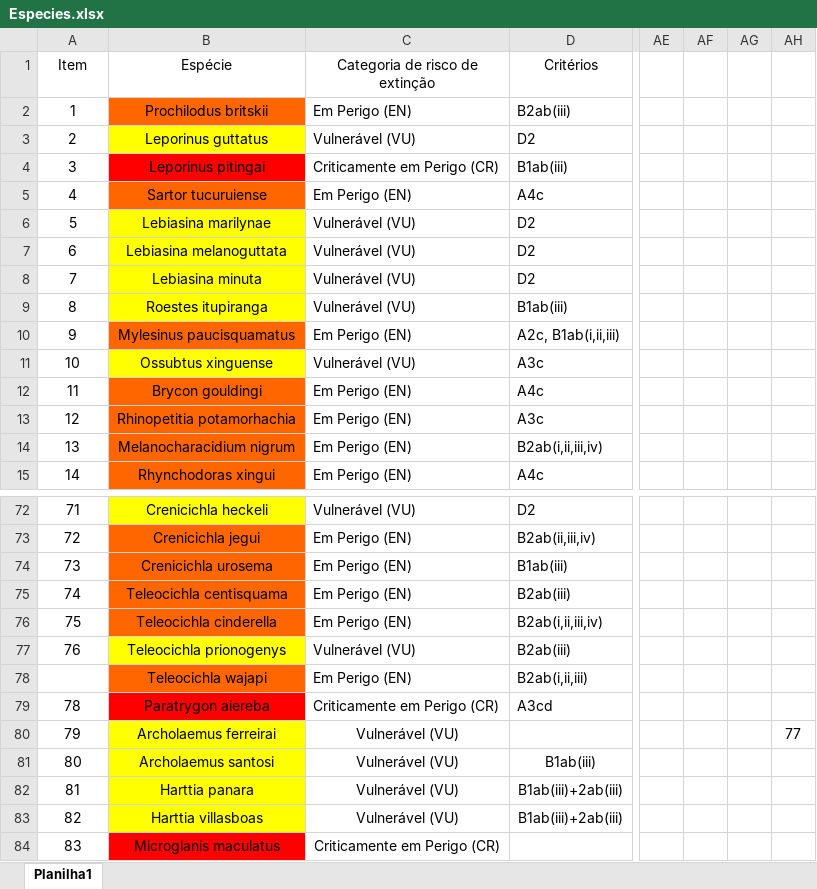
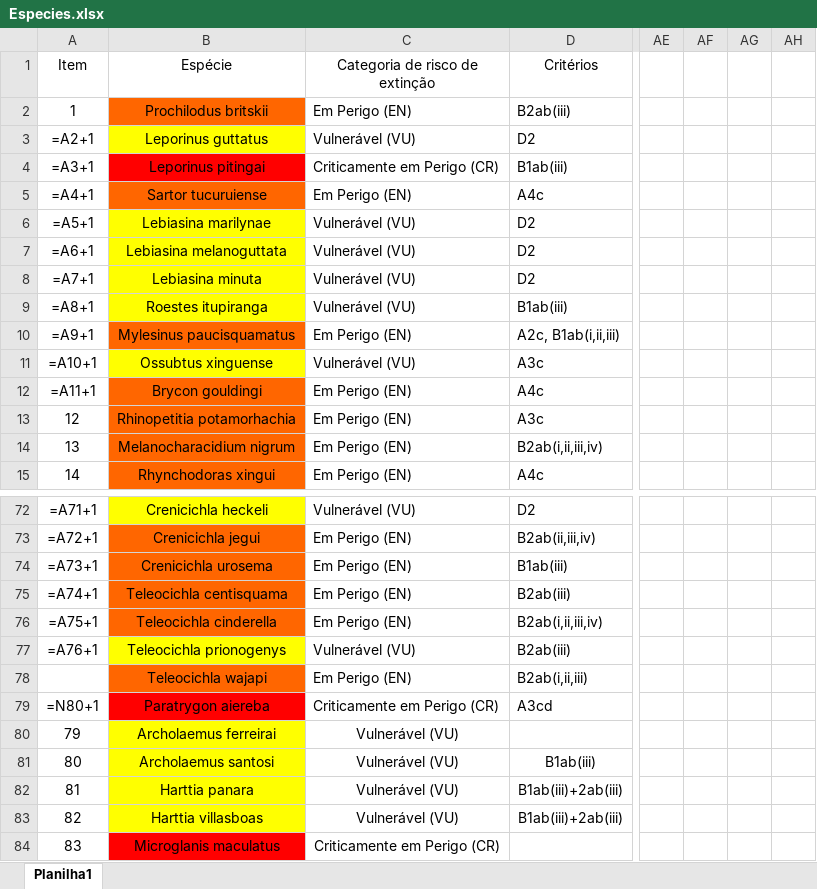
Before and after one commit to luizpastana/museugoeldi, an Excel workbook: Especies.xlsx, sheet Planilha1, drawn as a sheet; only a part is shown, gaps mark what is left out; values as stored, in another font and other column widths than the file's, no borders; formulas without a stored value are shown as written; the diff covers the shown part only; the diff names each change by its address in the sheet, - before the commit and + after, or states it on an @@ line.

Commit message:
Elimina colunas vazias

```diff
--- a/Especies.xlsx (sheet Planilha1)
+++ b/Especies.xlsx (sheet Planilha1)
-A3 (Item): 2
+A3 (Item): =A2+1
-A4 (Item): 3
+A4 (Item): =A3+1
-A5 (Item): 4
+A5 (Item): =A4+1
-A6 (Item): 5
+A6 (Item): =A5+1
-A7 (Item): 6
+A7 (Item): =A6+1
-A8 (Item): 7
+A8 (Item): =A7+1
-A9 (Item): 8
+A9 (Item): =A8+1
-A10 (Item): 9
+A10 (Item): =A9+1
-A11 (Item): 10
+A11 (Item): =A10+1
-A12 (Item): 11
+A12 (Item): =A11+1
-A72 (Item): 71
+A72 (Item): =A71+1
-A73 (Item): 72
+A73 (Item): =A72+1
-A74 (Item): 73
+A74 (Item): =A73+1
-A75 (Item): 74
+A75 (Item): =A74+1
-A76 (Item): 75
+A76 (Item): =A75+1
-A77 (Item): 76
+A77 (Item): =A76+1
-A79 (Item): 78
+A79 (Item): =N80+1
-AH80: 77
+AH80: (empty)
```
Also changed, not shown: 47 edited cells elsewhere in this sheet.
